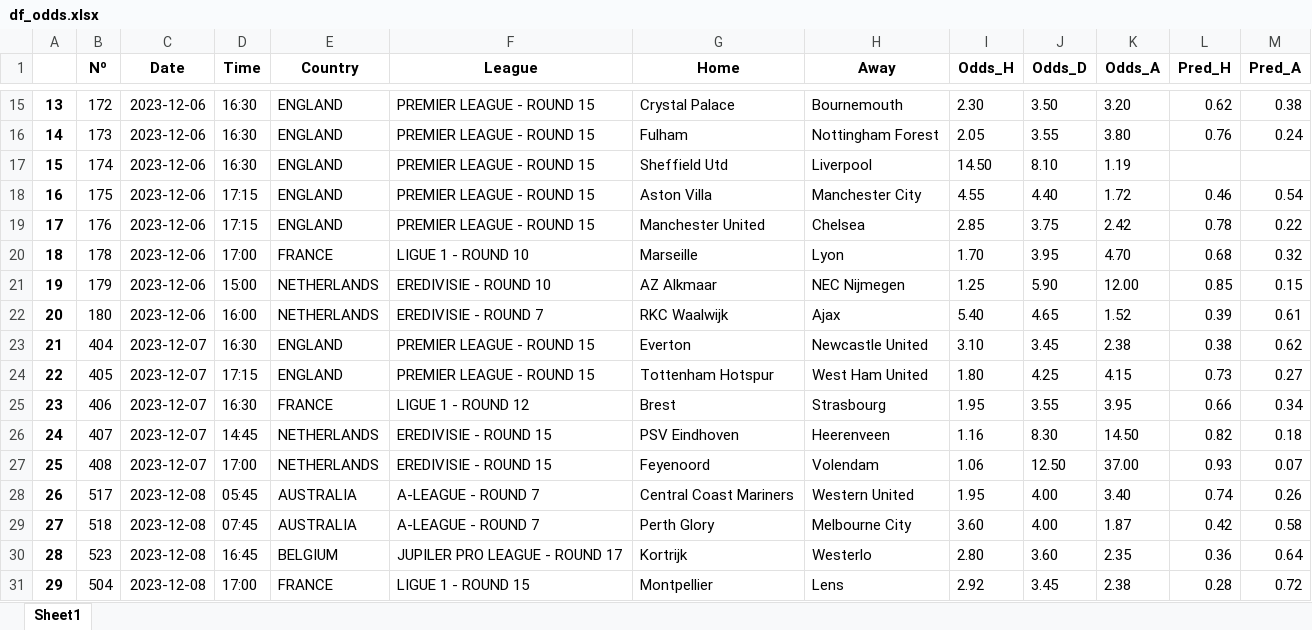
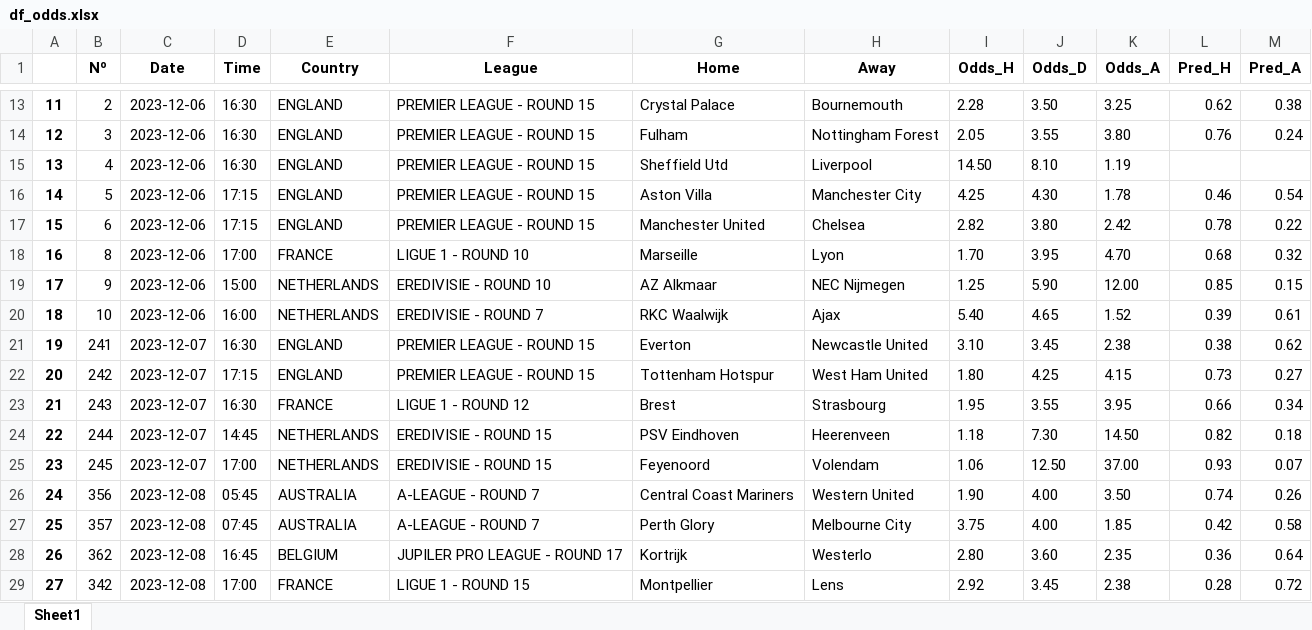
Before and after one commit to alanhassan/soccerprediction, an Excel workbook: df_odds.xlsx, sheet Sheet1, drawn as a sheet; only a part is shown, gaps mark what is left out; values as stored, in another font and other column widths than the file's, no borders; addresses are those after the commit; the diff covers the shown part only; the diff names each change by its address in the sheet, - before the commit and + after, or states it on an @@ line.

```diff
--- a/df_odds.xlsx (sheet Sheet1)
+++ b/df_odds.xlsx (sheet Sheet1)
@@ column A renumbered between rows 2 and 29 @@
-B13 (Nº): 172
+B13 (Nº): 2
-I13 (Odds_H): 2.30
+I13 (Odds_H): 2.28
-K13 (Odds_A): 3.20
+K13 (Odds_A): 3.25
-B14 (Nº): 173
+B14 (Nº): 3
-B15 (Nº): 174
+B15 (Nº): 4
-B16 (Nº): 175
+B16 (Nº): 5
-I16 (Odds_H): 4.55
+I16 (Odds_H): 4.25
-J16 (Odds_D): 4.40
+J16 (Odds_D): 4.30
-K16 (Odds_A): 1.72
+K16 (Odds_A): 1.78
-B17 (Nº): 176
+B17 (Nº): 6
-I17 (Odds_H): 2.85
+I17 (Odds_H): 2.82
-J17 (Odds_D): 3.75
+J17 (Odds_D): 3.80
-B18 (Nº): 178
+B18 (Nº): 8
-B19 (Nº): 179
+B19 (Nº): 9
-B20 (Nº): 180
+B20 (Nº): 10
-B21 (Nº): 404
+B21 (Nº): 241
-B22 (Nº): 405
+B22 (Nº): 242
-B23 (Nº): 406
+B23 (Nº): 243
-B24 (Nº): 407
+B24 (Nº): 244
-I24 (Odds_H): 1.16
+I24 (Odds_H): 1.18
-J24 (Odds_D): 8.30
+J24 (Odds_D): 7.30
-B25 (Nº): 408
+B25 (Nº): 245
-B26 (Nº): 517
+B26 (Nº): 356
-I26 (Odds_H): 1.95
+I26 (Odds_H): 1.90
-K26 (Odds_A): 3.40
+K26 (Odds_A): 3.50
-B27 (Nº): 518
+B27 (Nº): 357
-I27 (Odds_H): 3.60
+I27 (Odds_H): 3.75
-K27 (Odds_A): 1.87
+K27 (Odds_A): 1.85
-B28 (Nº): 523
+B28 (Nº): 362
-B29 (Nº): 504
+B29 (Nº): 342
```
Also changed, not shown: other rows of this sheet, 3 other files.
